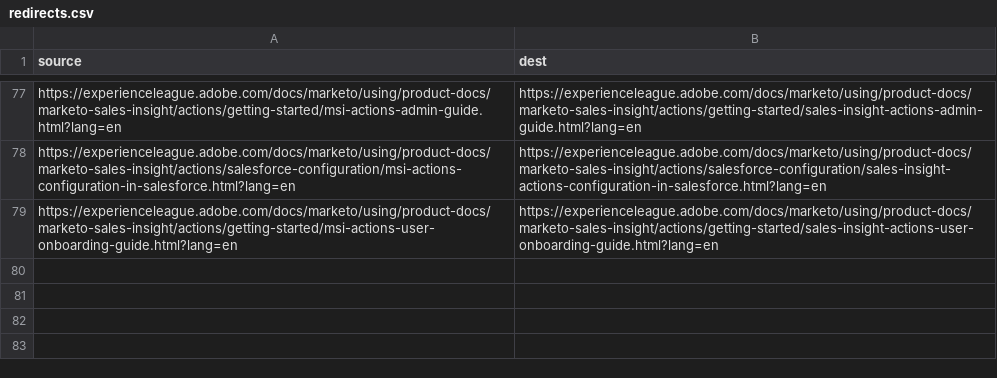
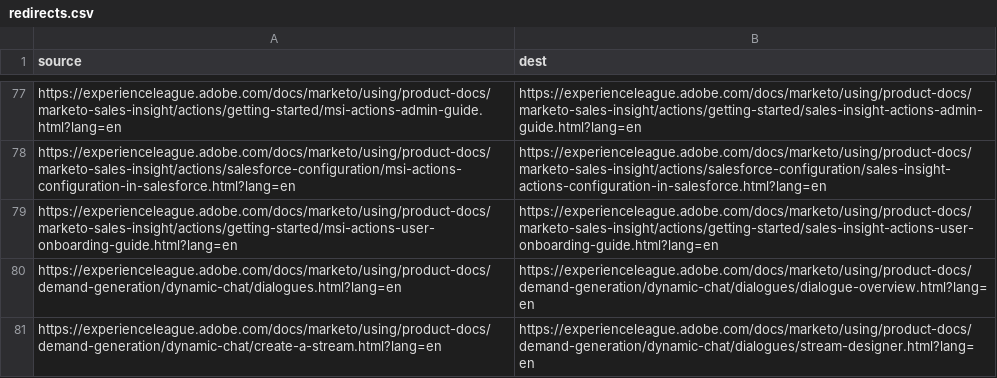
Before and after one commit to AdobeDocs/marketo.it-IT, a CSV file: redirects.csv, drawn as a sheet; only a part is shown, gaps mark what is left out.

```diff
--- a/redirects.csv
+++ b/redirects.csv
@@ -79 +79,3 @@ https://experienceleague.adobe.com/docs/marketo/using/product-docs/marketo-sales
 https://experienceleague.adobe.com/docs/marketo/using/product-docs/marketo-sales-insight/actions/getting-started/msi-actions-user-onboarding-guide.html?lang=en,https://experienceleague.adobe.com/docs/marketo/using/product-docs/marketo-sales-insight/actions/getting-started/sales-insight-actions-user-onboarding-guide.html?lang=en
+https://experienceleague.adobe.com/docs/marketo/using/product-docs/demand-generation/dynamic-chat/dialogues.html?lang=en,https://experienceleague.adobe.com/docs/marketo/using/product-docs/demand-generation/dynamic-chat/dialogues/dialogue-overview.html?lang=en
+https://experienceleague.adobe.com/docs/marketo/using/product-docs/demand-generation/dynamic-chat/create-a-stream.html?lang=en,https://experienceleague.adobe.com/docs/marketo/using/product-docs/demand-generation/dynamic-chat/dialogues/stream-designer.html?lang=en
```
Also changed, not shown: 35 other files.
